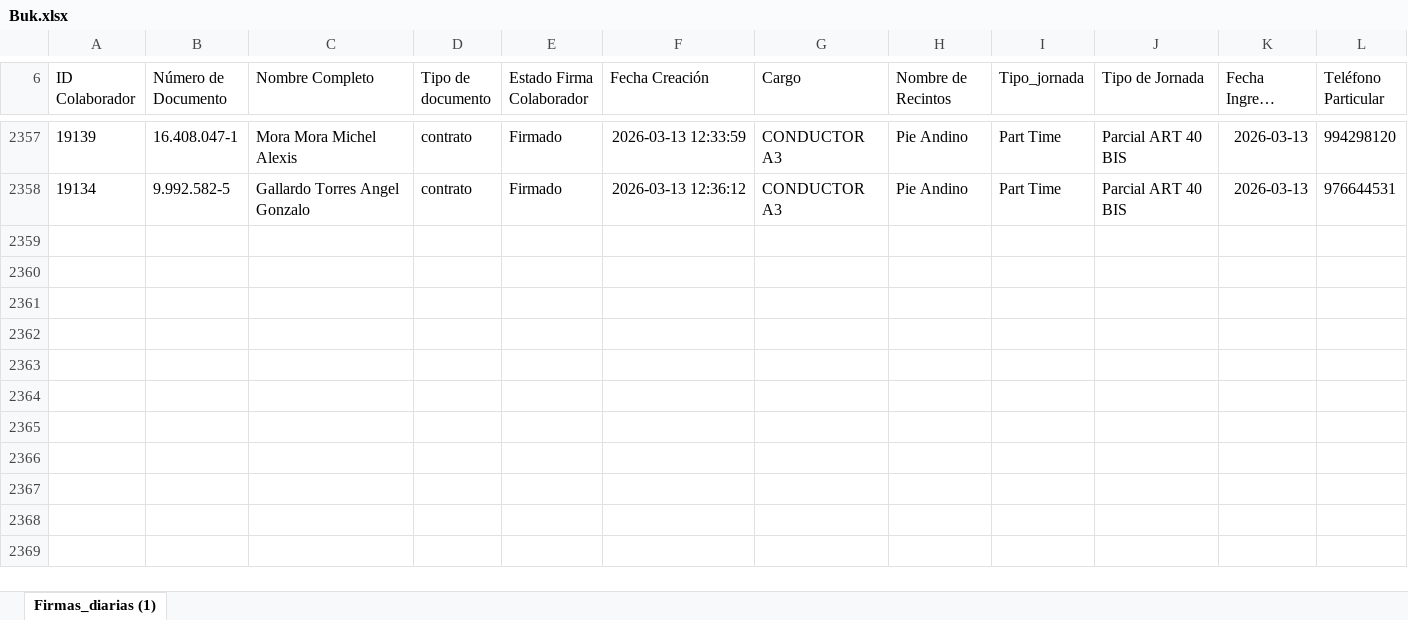
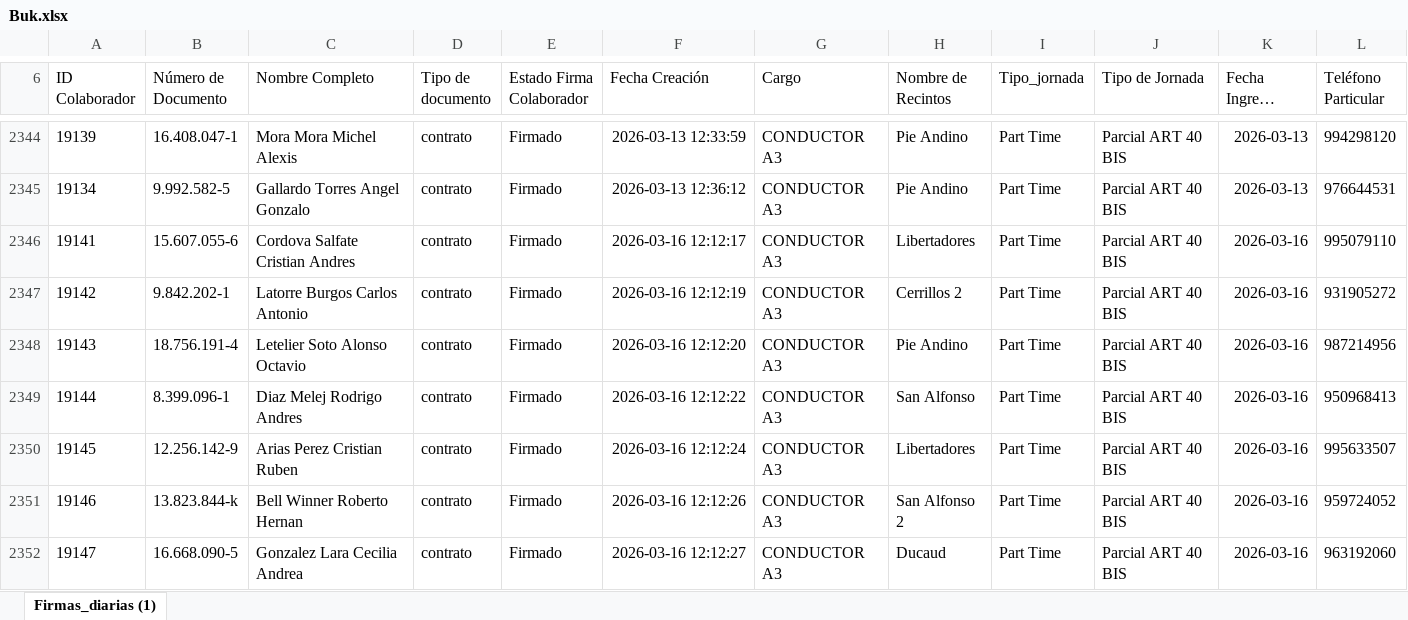
Before and after one commit to JIGNACIOVV/reporte-dotacion, an Excel workbook: Buk.xlsx, sheet Firmas_diarias (1), drawn as a sheet; only a part is shown, gaps mark what is left out; long unchanged cells end in …; values as stored, in another font and other column widths than the file's, no borders; rows hold the shown columns only; the diff covers the shown part only; the diff names each change by its address in the sheet, - before the commit and + after, or states it on an @@ line.

Commit message:
Add files via upload

```diff
--- a/Buk.xlsx (sheet Firmas_diarias (1))
+++ b/Buk.xlsx (sheet Firmas_diarias (1))
+row 2346: 19141 | 15.607.055-6 | Cordova Salfate Cristian Andres | contrato | Firmado | 2026-03-16 12:12:17 | CONDUCTOR A3 | Libertadores | Part Time | Parcial ART 40 BIS | 2026-03-16 | 995079110
+row 2347: 19142 | 9.842.202-1 | Latorre Burgos Carlos Antonio | contrato | Firmado | 2026-03-16 12:12:19 | CONDUCTOR A3 | Cerrillos 2 | Part Time | Parcial ART 40 BIS | 2026-03-16 | 931905272
+row 2348: 19143 | 18.756.191-4 | Letelier Soto Alonso Octavio | contrato | Firmado | 2026-03-16 12:12:20 | CONDUCTOR A3 | Pie Andino | Part Time | Parcial ART 40 BIS | 2026-03-16 | 987214956
+row 2349: 19144 | 8.399.096-1 | Diaz Melej Rodrigo Andres | contrato | Firmado | 2026-03-16 12:12:22 | CONDUCTOR A3 | San Alfonso | Part Time | Parcial ART 40 BIS | 2026-03-16 | 950968413
+row 2350: 19145 | 12.256.142-9 | Arias Perez Cristian Ruben | contrato | Firmado | 2026-03-16 12:12:24 | CONDUCTOR A3 | Libertadores | Part Time | Parcial ART 40 BIS | 2026-03-16 | 995633507
+row 2351: 19146 | 13.823.844-k | Bell Winner Roberto Hernan | contrato | Firmado | 2026-03-16 12:12:26 | CONDUCTOR A3 | San Alfonso 2 | Part Time | Parcial ART 40 BIS | 2026-03-16 | 959724052
+row 2352: 19147 | 16.668.090-5 | Gonzalez Lara Cecilia Andrea | contrato | Firmado | 2026-03-16 12:12:27 | CONDUCTOR A3 | Ducaud | Part Time | Parcial ART 40 BIS | 2026-03-16 | 963192060
```
Also changed, not shown: 6 added rows, 13 removed rows and 11 edited cells elsewhere in this sheet.
